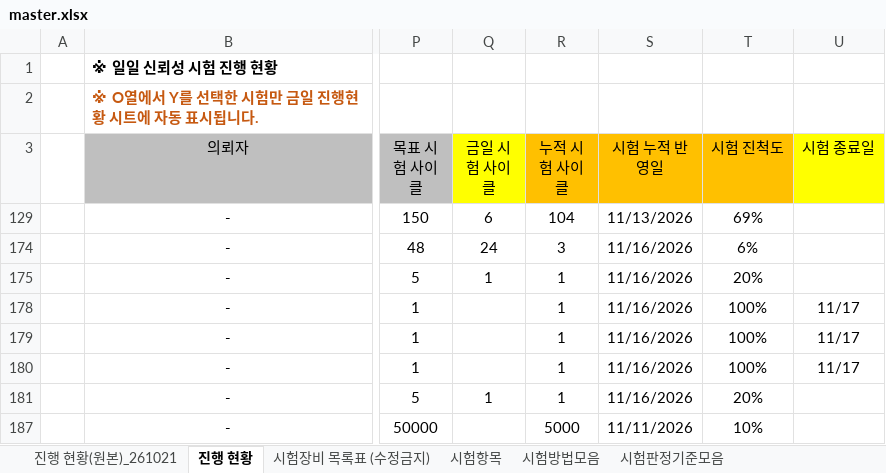
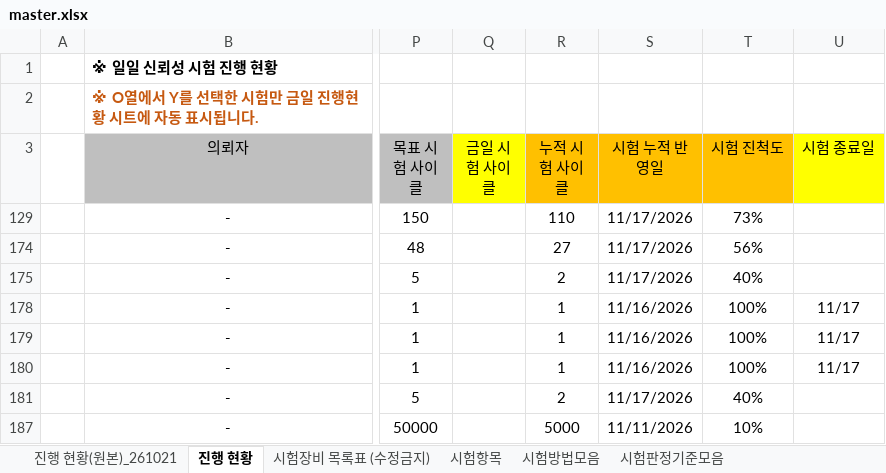
Before and after one commit to simjb23-oss/hurom-reliability, an Excel workbook: master.xlsx, sheet 진행 현황, drawn as a sheet; only a part is shown, gaps mark what is left out; values as stored, in another font and other column widths than the file's, no borders; the diff names each change by its address in the sheet, - before the commit and + after, or states it on an @@ line.

Commit message:
Master 동기화 2026-11-17T09:30:15Z

```diff
--- a/master.xlsx (sheet 진행 현황)
+++ b/master.xlsx (sheet 진행 현황)
-Q129 (금일 시험 사이클): 6
+Q129 (금일 시험 사이클): (empty)
-R129 (누적 시험 사이클): 104
+R129 (누적 시험 사이클): 110
-S129 (시험 누적 반영일): 11/13/2026
+S129 (시험 누적 반영일): 11/17/2026
-T129 (시험 진척도): 69%
+T129 (시험 진척도): 73%
-Q174 (금일 시험 사이클): 24
+Q174 (금일 시험 사이클): (empty)
-R174 (누적 시험 사이클): 3
+R174 (누적 시험 사이클): 27
-S174:S175 (시험 누적 반영일): 11/16/2026
+S174:S175 (시험 누적 반영일): 11/17/2026
-T174 (시험 진척도): 6%
+T174 (시험 진척도): 56%
-Q175 (금일 시험 사이클): 1
+Q175 (금일 시험 사이클): (empty)
-R175 (누적 시험 사이클): 1
+R175 (누적 시험 사이클): 2
-T175 (시험 진척도): 20%
+T175 (시험 진척도): 40%
-Q181 (금일 시험 사이클): 1
+Q181 (금일 시험 사이클): (empty)
-R181 (누적 시험 사이클): 1
+R181 (누적 시험 사이클): 2
-S181 (시험 누적 반영일): 11/16/2026
+S181 (시험 누적 반영일): 11/17/2026
-T181 (시험 진척도): 20%
+T181 (시험 진척도): 40%
```
Also changed, not shown: 1 other file.
